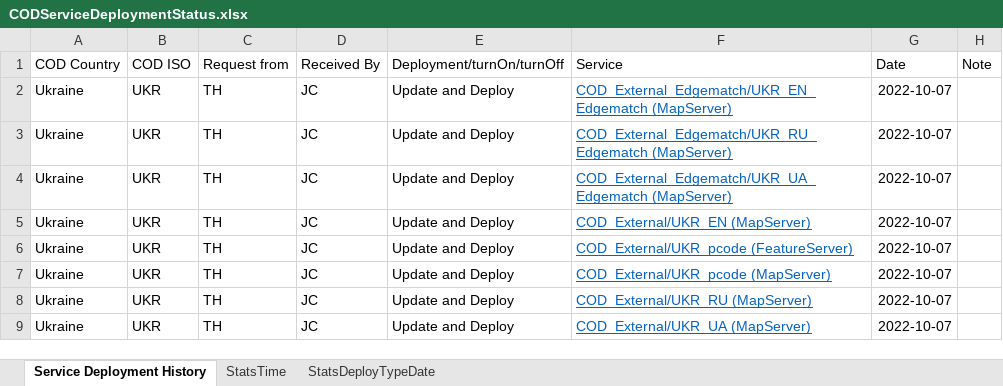
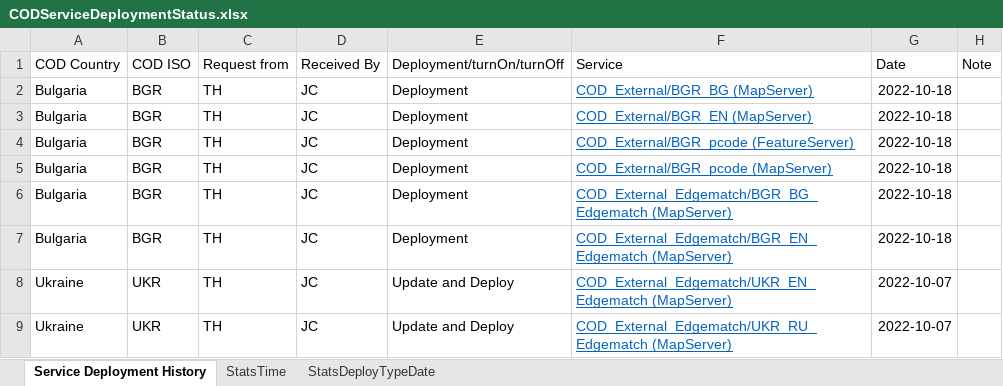
Before and after one commit to UGA-ITOSHumanitarianGIS/mapservicedoc, an Excel workbook: Data/CODServiceDeploymentStatus.xlsx, sheet Service Deployment History, drawn as a sheet; only a part is shown; the shorter side is filled out with more unchanged rows; values as stored, in another font and other column widths than the file's, no borders; conditional formats and table styles not drawn; the diff names each change by its address in the sheet, - before the commit and + after, or states it on an @@ line.

Commit message:
Update CODServiceDeploymentStatus.xlsx
Bulgiaria

```diff
--- a/Data/CODServiceDeploymentStatus.xlsx (sheet Service Deployment History)
+++ b/Data/CODServiceDeploymentStatus.xlsx (sheet Service Deployment History)
+row 2: Bulgaria | BGR | TH | JC | Deployment | COD_External/BGR_BG (MapServer) | 2022-10-18
+row 3: Bulgaria | BGR | TH | JC | Deployment | COD_External/BGR_EN (MapServer) | 2022-10-18
+row 4: Bulgaria | BGR | TH | JC | Deployment | COD_External/BGR_pcode (FeatureServer) | 2022-10-18
+row 5: Bulgaria | BGR | TH | JC | Deployment | COD_External/BGR_pcode (MapServer) | 2022-10-18
+row 6: Bulgaria | BGR | TH | JC | Deployment | COD_External_Edgematch/BGR_BG_Edgematch (MapServer) | 2022-10-18
+row 7: Bulgaria | BGR | TH | JC | Deployment | COD_External_Edgematch/BGR_EN_Edgematch (MapServer) | 2022-10-18
```
